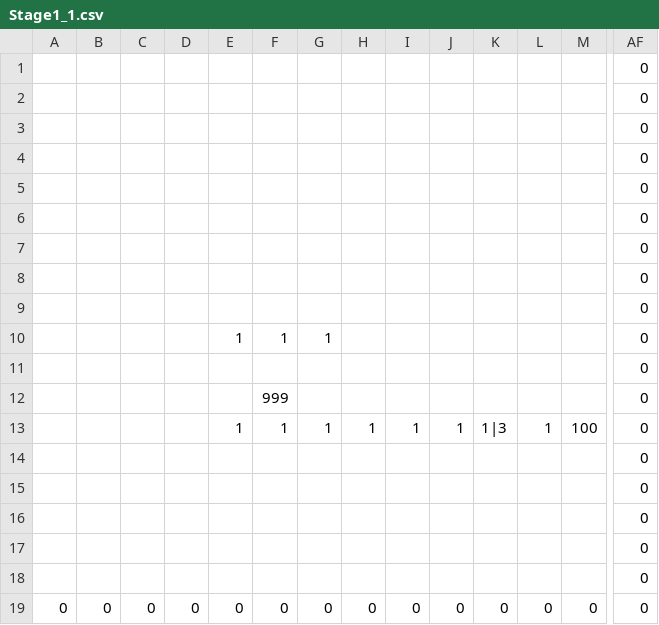
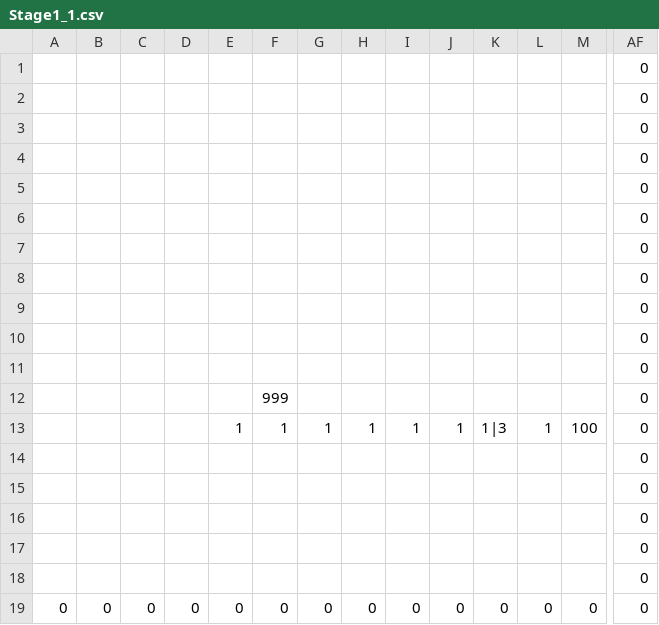
Before and after one commit to ImbecileFabio/HEW2024, a CSV file: ComponentFramework/MapData/Stage1/Stage1_1.csv, drawn as a sheet; only a part is shown, gaps mark what is left out; removed rows and columns are numbered as before the commit, all else as after; rows hold the shown columns only; the diff names each change by its address in the sheet, - before the commit and + after, or states it on an @@ line.

```diff
--- a/ComponentFramework/MapData/Stage1/Stage1_1.csv
+++ b/ComponentFramework/MapData/Stage1/Stage1_1.csv
-row 10:  |  |  |  | 1 | 1 | 1 |  |  |  |  |  |  | 0
+row 10:  |  |  |  |  |  |  |  |  |  |  |  |  | 0
```
Also changed, not shown: 40 other files.
